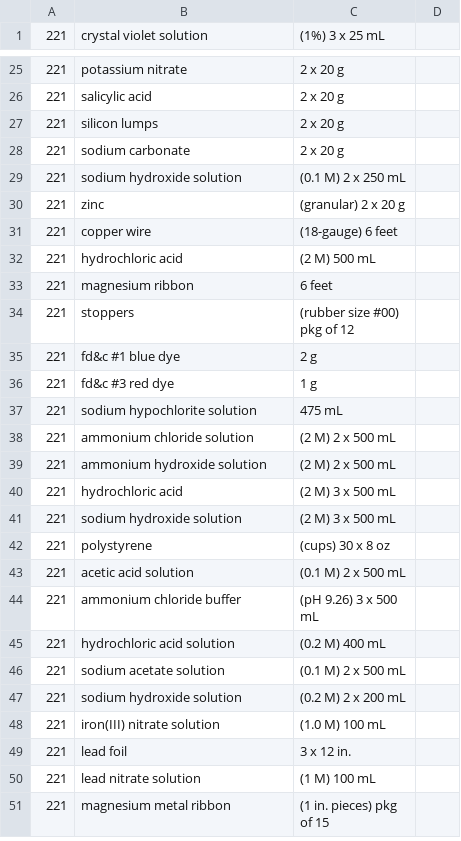
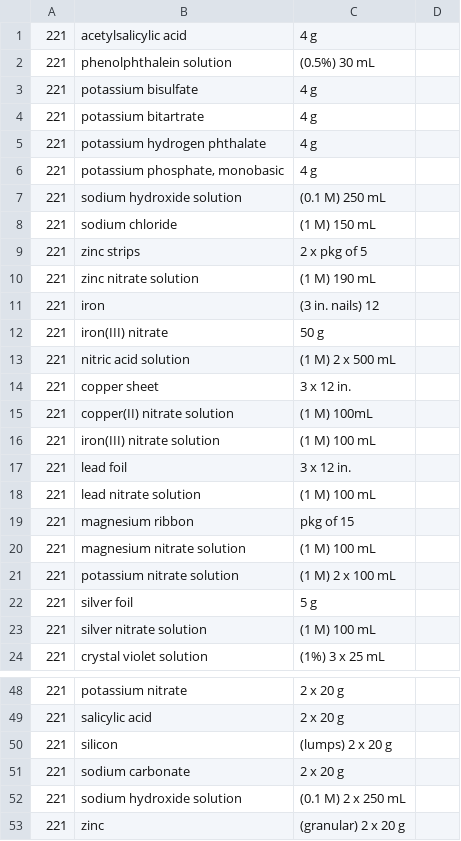
Before and after one commit to dchavre/sciventory-deployment, a CSV file: data/hhs_data.csv, drawn as a sheet; only a part is shown, gaps mark what is left out; the shorter side is filled out with more unchanged rows; the diff covers the shown part only.

```diff
--- a/data/hhs_data.csv
+++ b/data/hhs_data.csv
@@ -1 +1,24 @@
+221,acetylsalicylic acid,4 g,
+221,phenolphthalein solution,(0.5%) 30 mL,
+221,potassium bisulfate,4 g,
+221,potassium bitartrate,4 g,
+221,potassium hydrogen phthalate,4 g,
+221,"potassium phosphate, monobasic",4 g,
+221,sodium hydroxide solution,(0.1 M) 250 mL,
+221,sodium chloride,(1 M) 150 mL,
+221,zinc strips,2 x pkg of 5,
+221,zinc nitrate solution,(1 M) 190 mL,
+221,iron,(3 in. nails) 12,
+221,iron(III) nitrate,50 g,
+221,nitric acid solution,(1 M) 2 x 500 mL,
+221,copper sheet,3 x 12 in.,
+221,copper(II) nitrate solution,(1 M) 100mL,
+221,iron(III) nitrate solution,(1 M) 100 mL,
+221,lead foil,3 x 12 in.,
+221,lead nitrate solution,(1 M) 100 mL,
+221,magnesium ribbon,pkg of 15,
+221,magnesium nitrate solution,(1 M) 100 mL,
+221,potassium nitrate solution,(1 M) 2 x 100 mL,
+221,silver foil,5 g,
+221,silver nitrate solution,(1 M) 100 mL,
 221,crystal violet solution,(1%) 3 x 25 mL,
@@ -26,3 +49,3 @@
 221,salicylic acid,2 x 20 g,
-221,silicon lumps,2 x 20 g,
+221,silicon, (lumps) 2 x 20 g,
 221,sodium carbonate,2 x 20 g,
```
Also changed, not shown: 13 edited cells elsewhere in this file, data/ghs_data.csv, data/sds_link.csv.
